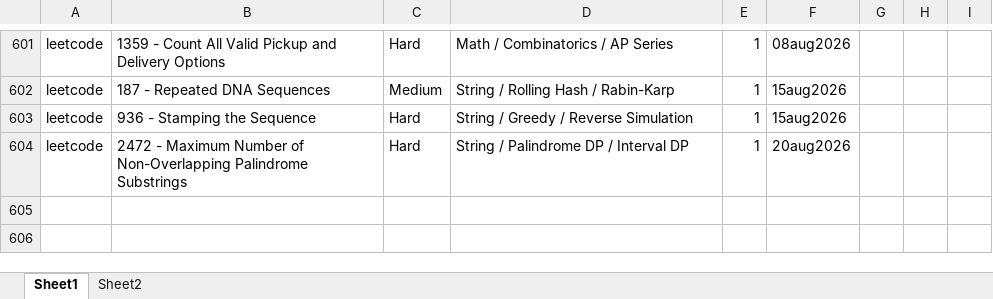
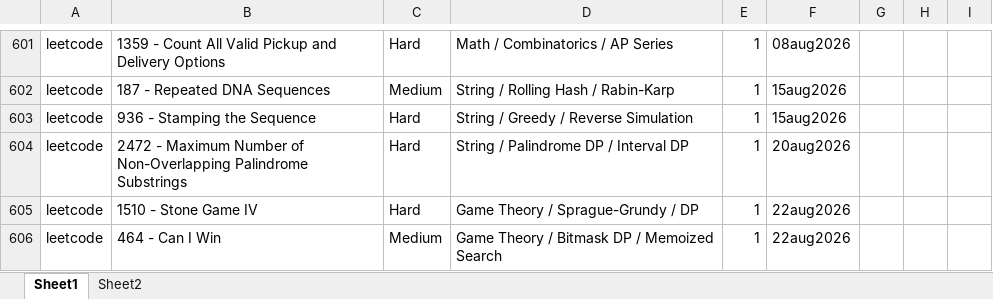
Before and after one commit to FlowSight/coding, an Excel workbook: Progress/coding/Global_tracker.XLSX, sheet Sheet1, drawn as a sheet; only a part is shown, gaps mark what is left out; values as stored, in another font and other column widths than the file's, no borders; the diff names each change by its address in the sheet, - before the commit and + after, or states it on an @@ line.

```diff
--- a/Progress/coding/Global_tracker.XLSX (sheet Sheet1)
+++ b/Progress/coding/Global_tracker.XLSX (sheet Sheet1)
+row 605: leetcode | 1510 - Stone Game IV | Hard | Game Theory / Sprague-Grundy / DP | 1 | 22aug2026
+row 606: leetcode | 464 - Can I Win | Medium | Game Theory / Bitmask DP / Memoized Search | 1 | 22aug2026
```
Also changed, not shown: Progress/Company wise/google/google_prep_questions.xlsx, 5 other files.
